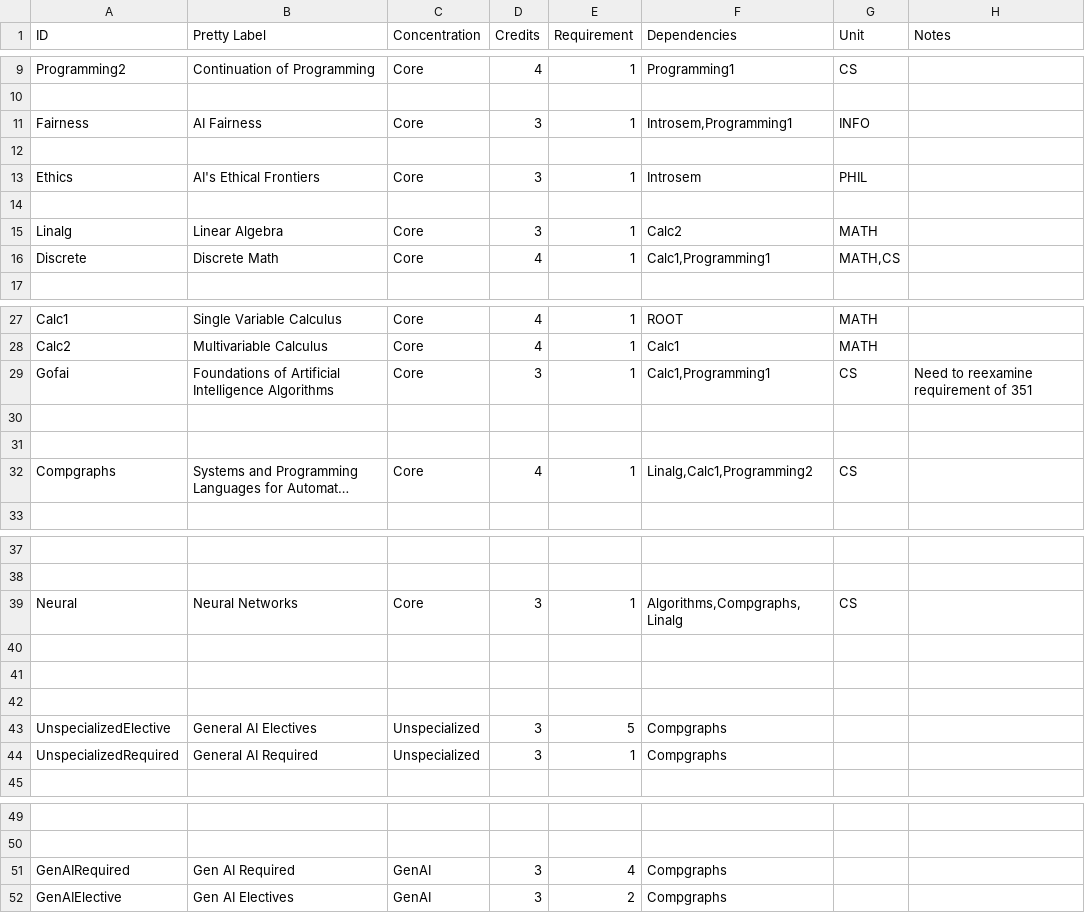
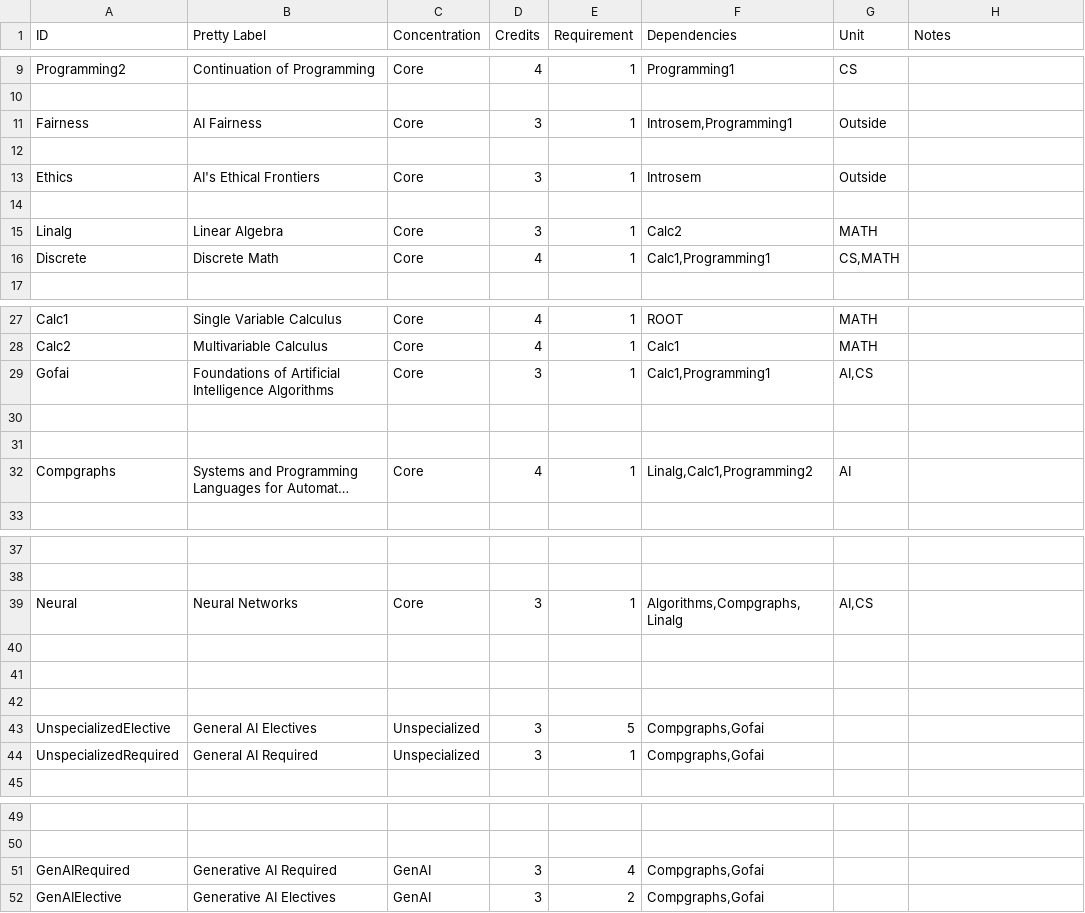
Before and after one commit to ezubaric/bs_in_ai, a CSV file: course_source/core.csv, drawn as a sheet; only a part is shown, gaps mark what is left out; long unchanged cells end in …; the diff covers the shown part only; the diff names each change by its address in the sheet, - before the commit and + after, or states it on an @@ line.

```diff
--- a/course_source/core.csv
+++ b/course_source/core.csv
-G11 (Unit): INFO
+G11 (Unit): Outside
-G13 (Unit): PHIL
+G13 (Unit): Outside
-G16 (Unit): MATH,CS
+G16 (Unit): CS,MATH
-G29 (Unit): CS
+G29 (Unit): AI,CS
-H29 (Notes): Need to reexamine requirement of 351
+H29 (Notes): (empty)
-G32 (Unit): CS
+G32 (Unit): AI
-G39 (Unit): CS
+G39 (Unit): AI,CS
-F43:F44 (Dependencies): Compgraphs
+F43:F44 (Dependencies): Compgraphs,Gofai
-B51 (Pretty Label): Gen AI Required
+B51 (Pretty Label): Generative AI Required
-F51:F52 (Dependencies): Compgraphs
+F51:F52 (Dependencies): Compgraphs,Gofai
-B52 (Pretty Label): Gen AI Electives
+B52 (Pretty Label): Generative AI Electives
```
Also changed, not shown: 1 edited cell elsewhere in this file, 4 other files.
